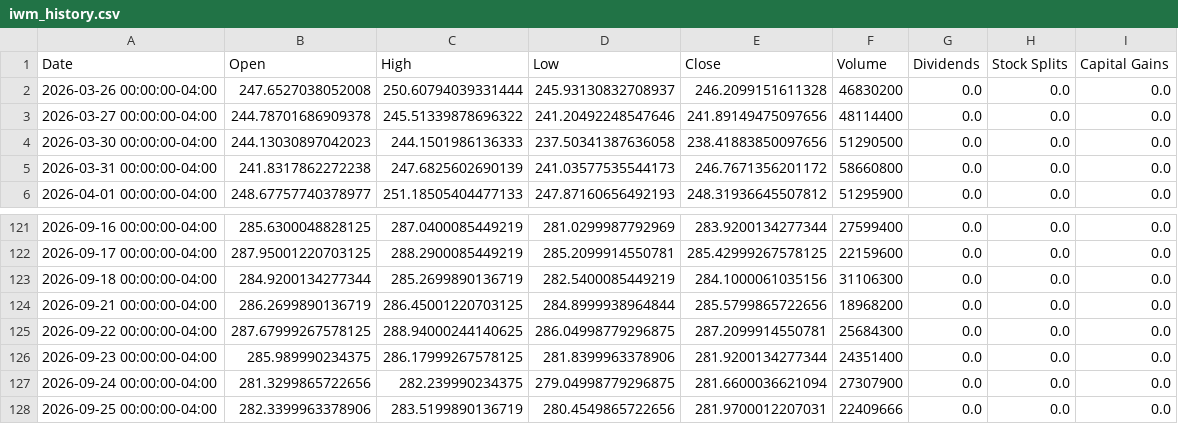
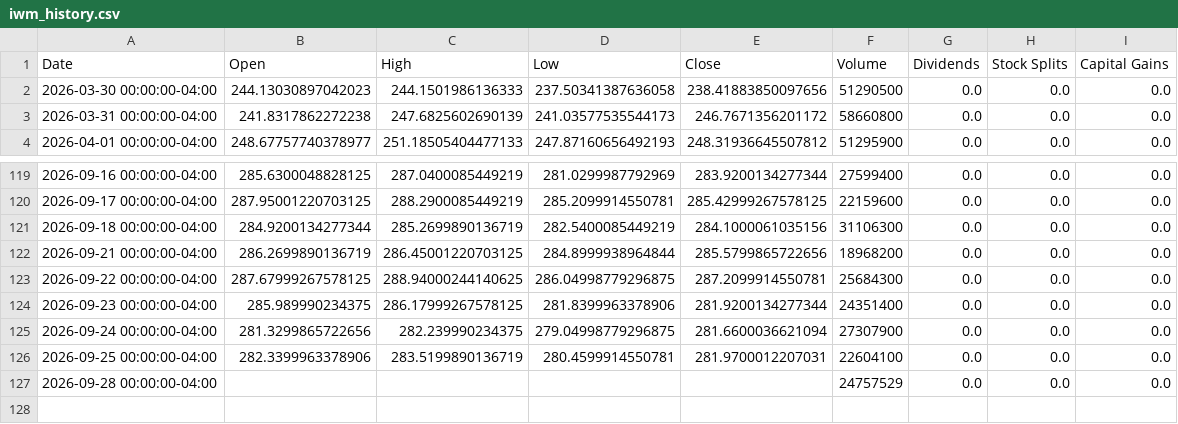
Before and after one commit to richardchitman-prog/fixed-reit-tracker, a CSV file: public/data/iwm_history.csv, drawn as a sheet; only a part is shown, gaps mark what is left out.

```diff
--- a/public/data/iwm_history.csv
+++ b/public/data/iwm_history.csv
@@ -1,4 +1,2 @@
 Date,Open,High,Low,Close,Volume,Dividends,Stock Splits,Capital Gains
-2026-03-26 00:00:00-04:00,247.6527038052008,250.60794039331444,245.93130832708937,246.2099151611328,46830200,0.0,0.0,0.0
-2026-03-27 00:00:00-04:00,244.78701686909378,245.51339878696322,241.20492248547646,241.89149475097656,48114400,0.0,0.0,0.0
 2026-03-30 00:00:00-04:00,244.13030897042023,244.1501986136333,237.50341387636058,238.41883850097656,51290500,0.0,0.0,0.0
@@ -127,2 +125,3 @@ Date,Open,High,Low,Close,Volume,Dividends,Stock Splits,Capital Gains
 2026-09-24 00:00:00-04:00,281.3299865722656,282.239990234375,279.04998779296875,281.6600036621094,27307900,0.0,0.0,0.0
-2026-09-25 00:00:00-04:00,282.3399963378906,283.5199890136719,280.4549865722656,281.9700012207031,22409666,0.0,0.0,0.0
+2026-09-25 00:00:00-04:00,282.3399963378906,283.5199890136719,280.4599914550781,281.9700012207031,22604100,0.0,0.0,0.0
+2026-09-28 00:00:00-04:00,,,,,24757529,0.0,0.0,0.0
```
Also changed, not shown: public/data/drip_history.csv, public/data/ewz_history.csv, 36 other files.
